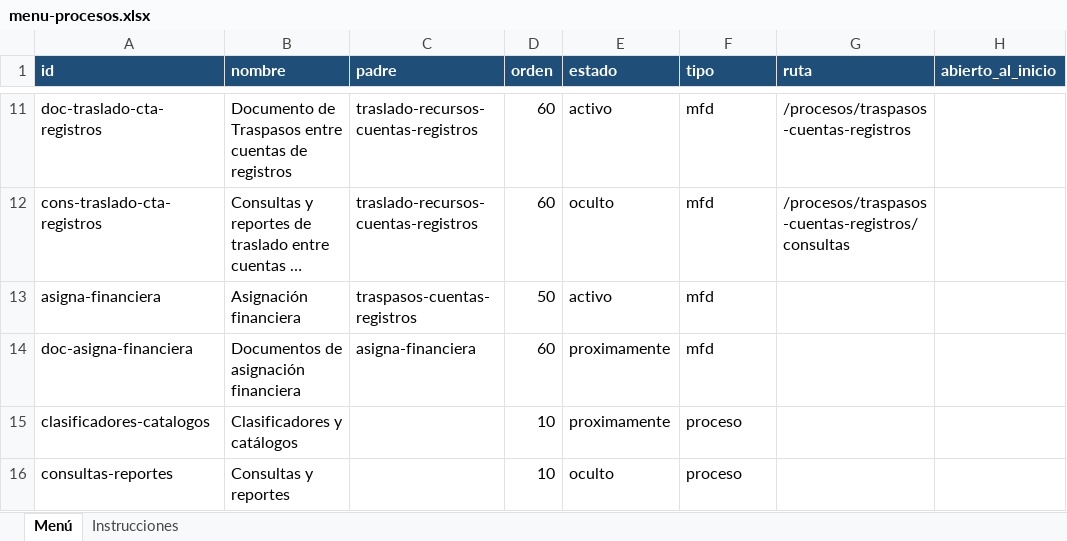
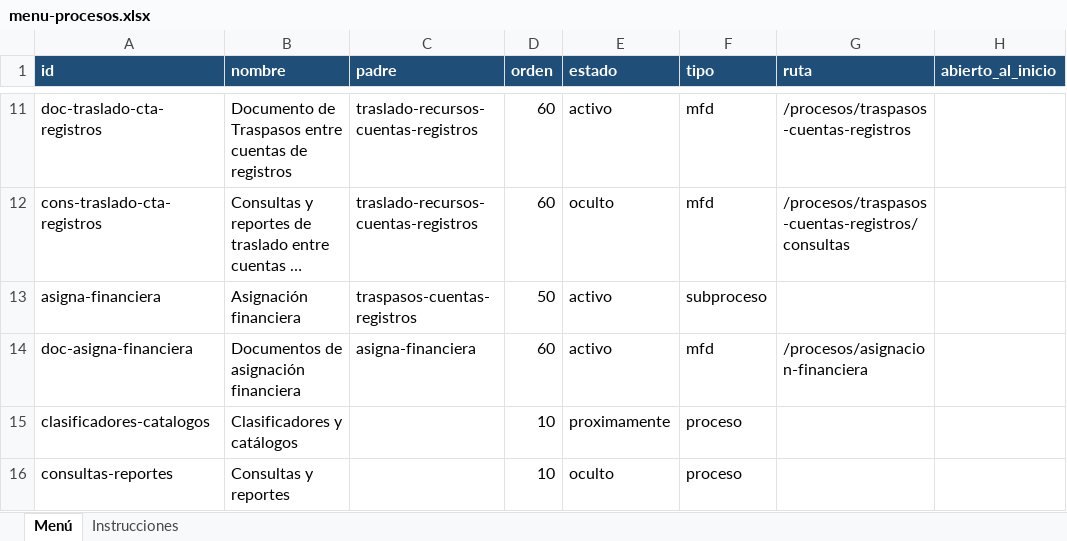
Before and after one commit to Adibto-dev/frontend-siaf-rp-snt, an Excel workbook: docs/menu-procesos.xlsx, sheet Menú, drawn as a sheet; only a part is shown, gaps mark what is left out; long unchanged cells end in …; values as stored, in another font and other column widths than the file's, no borders; the diff names each change by its address in the sheet, - before the commit and + after, or states it on an @@ line.

```diff
--- a/docs/menu-procesos.xlsx (sheet Menú)
+++ b/docs/menu-procesos.xlsx (sheet Menú)
-F13 (tipo): mfd
+F13 (tipo): subproceso
-E14 (estado): proximamente
+E14 (estado): activo
-G14 (ruta): (empty)
+G14 (ruta): /procesos/asignacion-financiera
```
Also changed, not shown: 31 other files.
